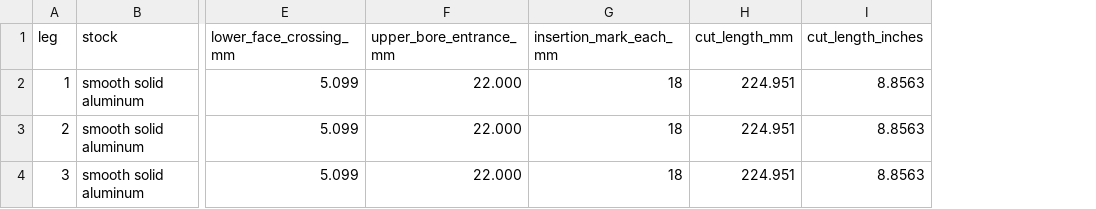
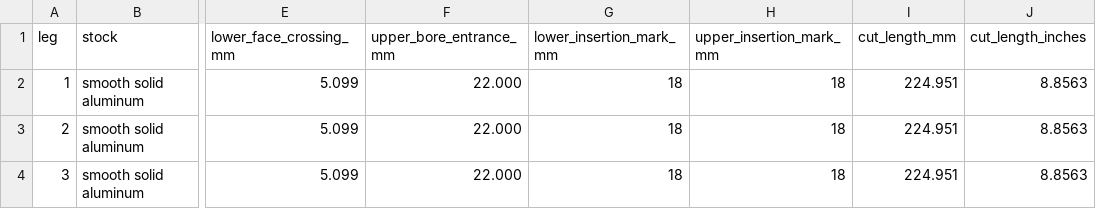
Before and after one commit to xattribution/petal-dish, a CSV file: docs/DEFAULT-CASSEGRAIN-RODS.csv, drawn as a sheet; only a part is shown, gaps mark what is left out; the diff names each change by its address in the sheet, - before the commit and + after, or states it on an @@ line.

```diff
--- a/docs/DEFAULT-CASSEGRAIN-RODS.csv
+++ b/docs/DEFAULT-CASSEGRAIN-RODS.csv
+column H (upper_insertion_mark_mm), rows 2-4: all 18
-G1: insertion_mark_each_mm
+G1: lower_insertion_mark_mm
```
Also changed, not shown: docs/DEFAULT-GREGORIAN-HARDWARE.csv, docs/DEFAULT-GREGORIAN-RODS.csv, 19 other files.
